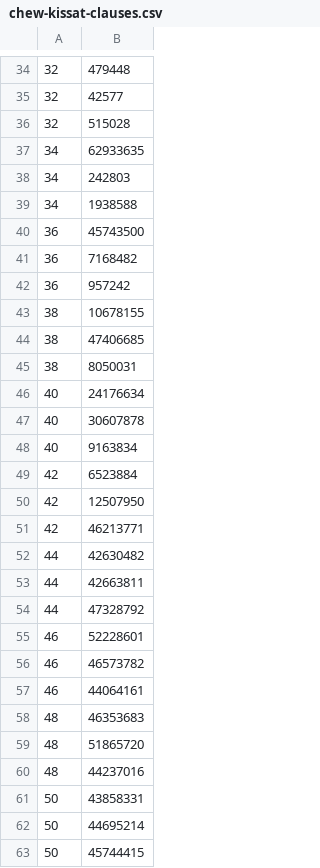
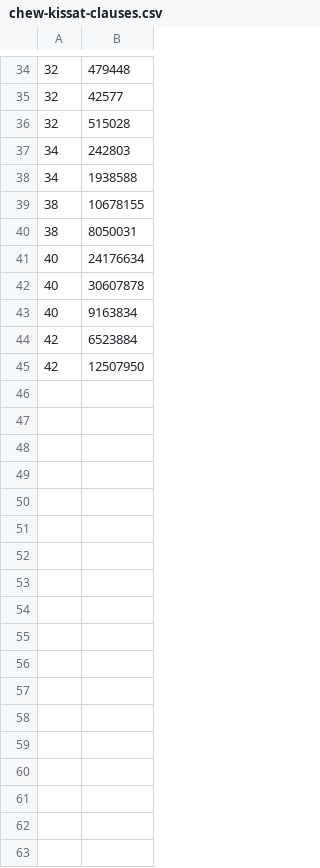
Before and after one commit to meelgroup/tbuddy, a CSV file: benchmarks/results-general/chew/chew-kissat-clauses.csv, drawn as a sheet; only a part is shown, gaps mark what is left out; the diff covers the shown part only.

```diff
--- a/benchmarks/results-general/chew/chew-kissat-clauses.csv
+++ b/benchmarks/results-general/chew/chew-kissat-clauses.csv
@@ -36,10 +36,5 @@
 32,515028
-34,62933635
 34,242803
 34,1938588
-36,45743500
-36,7168482
-36,957242
 38,10678155
-38,47406685
 38,8050031
@@ -50,14 +45 @@
 42,12507950
-42,46213771
-44,42630482
-44,42663811
-44,47328792
-46,52228601
-46,46573782
-46,44064161
-48,46353683
-48,51865720
-48,44237016
-50,43858331
-50,44695214
-50,45744415
```
Also changed, not shown: 2 edited cells elsewhere in this file, benchmarks/results-general/chew/chew-kissat-seconds.csv, benchmarks/results-general/chew/chew-tbsat-bucket-clauses.csv, 4 other files.
